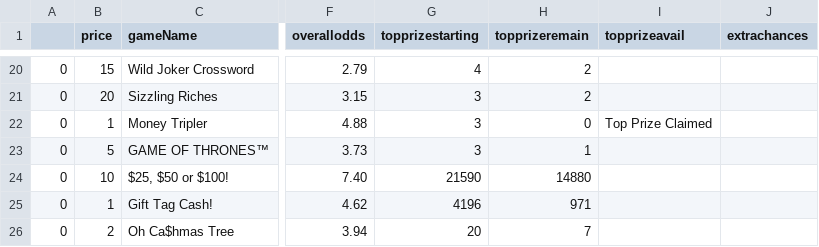
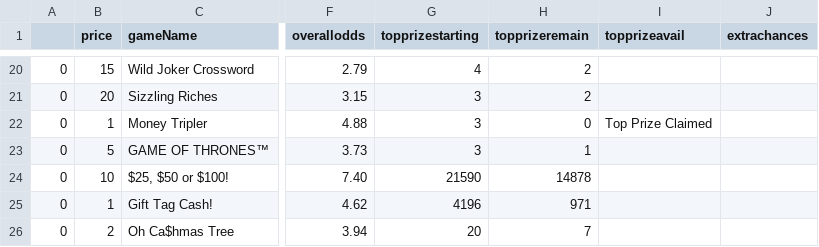
Before and after one commit to DarrenZastruga/scratchersdatapull, a CSV file: NMscratcherslist.csv, drawn as a sheet; only a part is shown, gaps mark what is left out; the diff names each change by its address in the sheet, - before the commit and + after, or states it on an @@ line.

```diff
--- a/NMscratcherslist.csv
+++ b/NMscratcherslist.csv
-H24 (topprizeremain): 14880
+H24 (topprizeremain): 14878
```
Also changed, not shown: NMratingstable.csv, NMscratchertables.csv, 4 other files.
